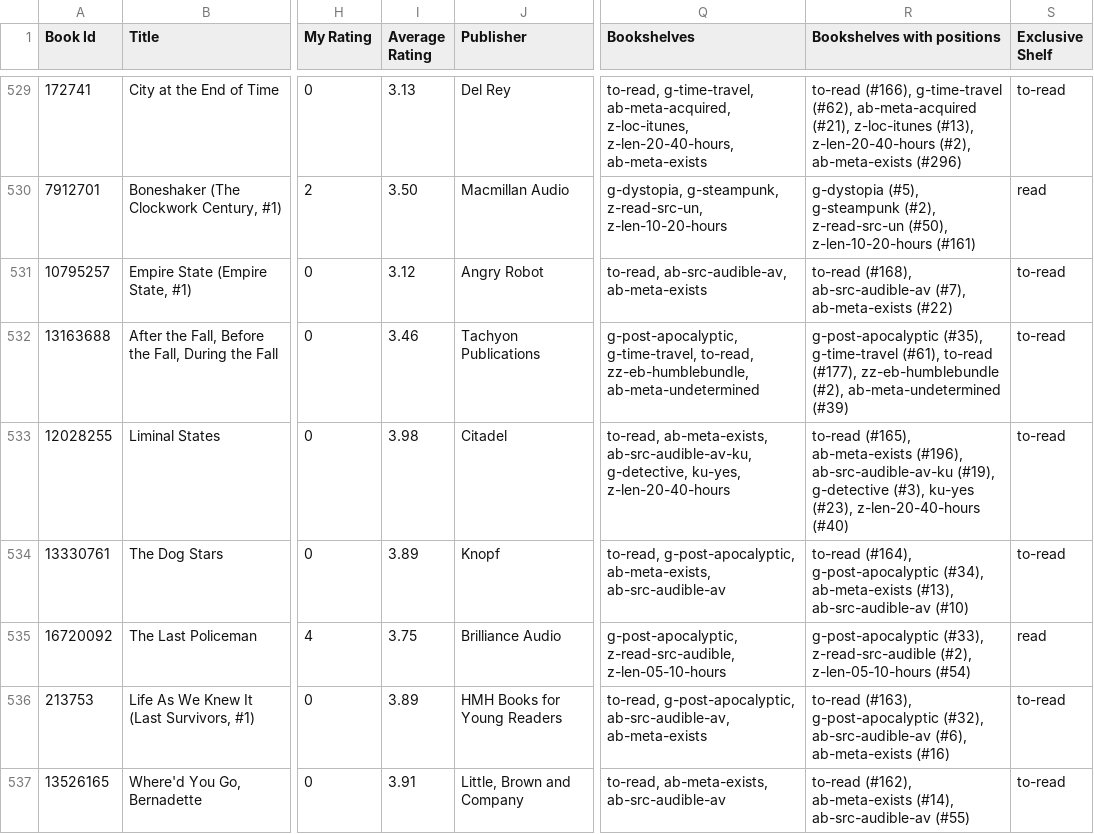
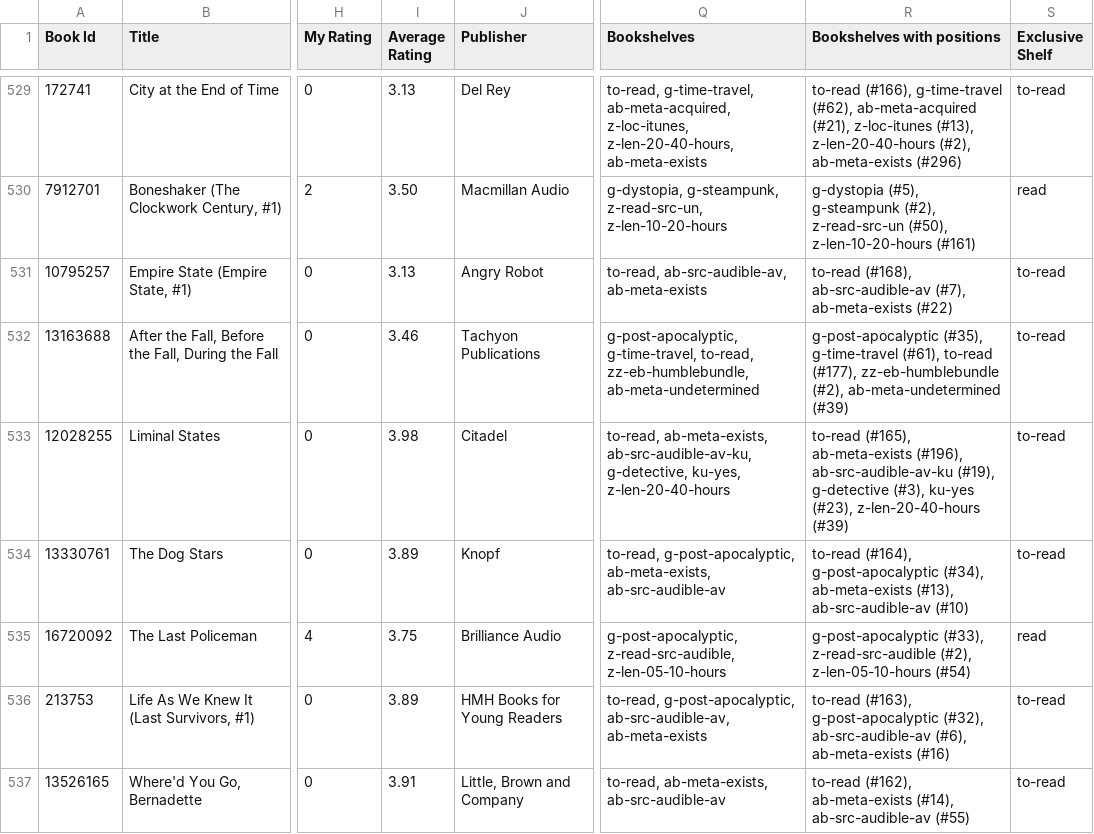
Before and after one commit to genekaufman/gr-exp-analysis, a CSV file: goodreads_library_export20160615.csv (was goodreads_library_export20160614.csv), drawn as a sheet; only a part is shown, gaps mark what is left out; the diff covers the shown part only; the diff names each change by its address in the sheet, - before the commit and + after, or states it on an @@ line.

```diff
--- a/goodreads_library_export20160614.csv
+++ b/goodreads_library_export20160615.csv
-I531 (Average Rating): 3.12
+I531 (Average Rating): 3.13
-R533 (Bookshelves with positions): …(#23), z-len-20-40-hours (#40)
+R533 (Bookshelves with positions): …(#23), z-len-20-40-hours (#39)
```
Also changed, not shown: 129 edited cells elsewhere in this file, 2 other files.
